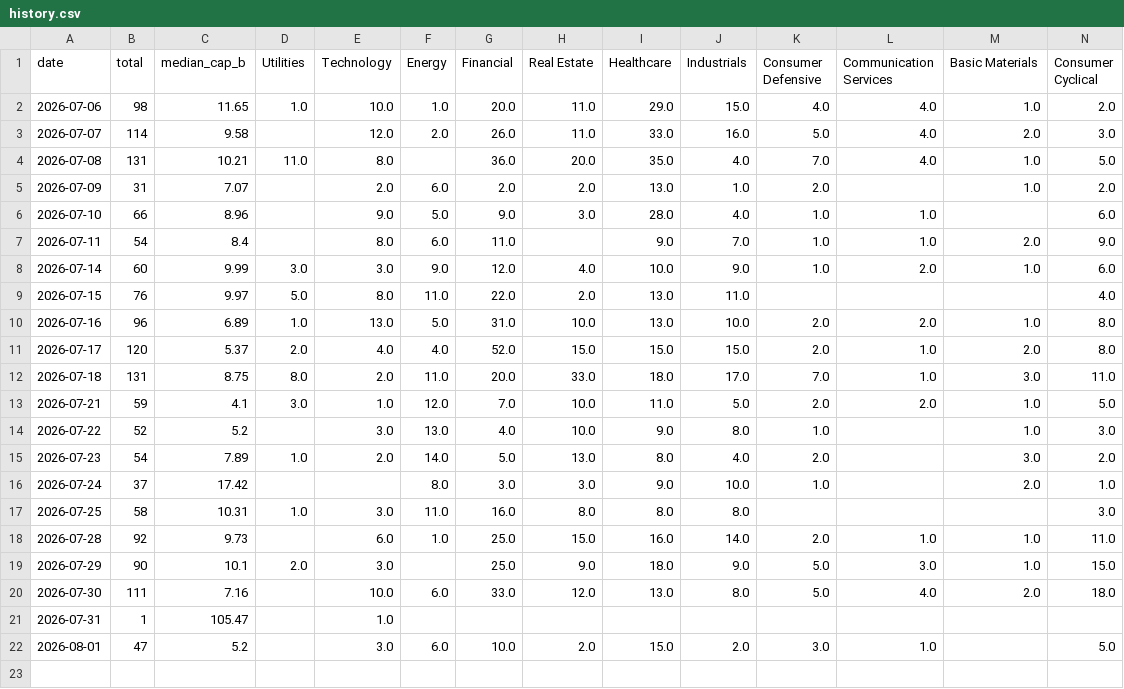
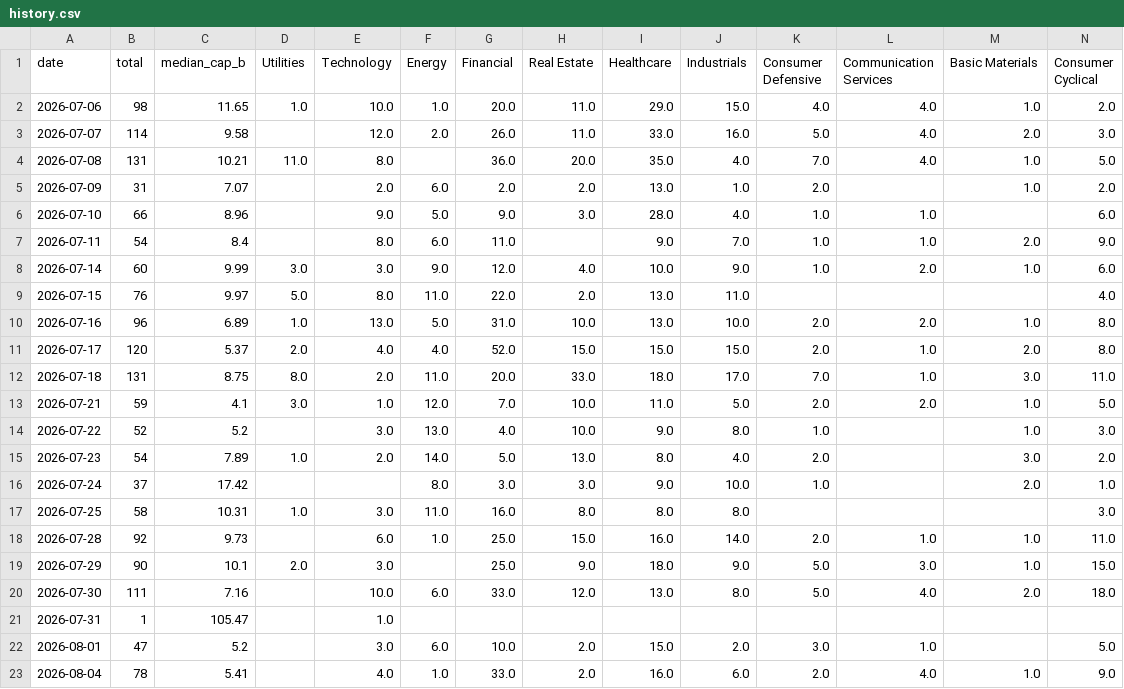
Before and after one commit to dykim0210/us-new-highs, a CSV file: docs/history.csv, drawn as a sheet; the diff names each change by its address in the sheet, - before the commit and + after, or states it on an @@ line.

```diff
--- a/docs/history.csv
+++ b/docs/history.csv
+row 23: 2026-08-04 | 78 | 5.41 |  | 4.0 | 1.0 | 33.0 | 2.0 | 16.0 | 6.0 | 2.0 | 4.0 | 1.0 | 9.0
```
Also changed, not shown: 1 other file.
